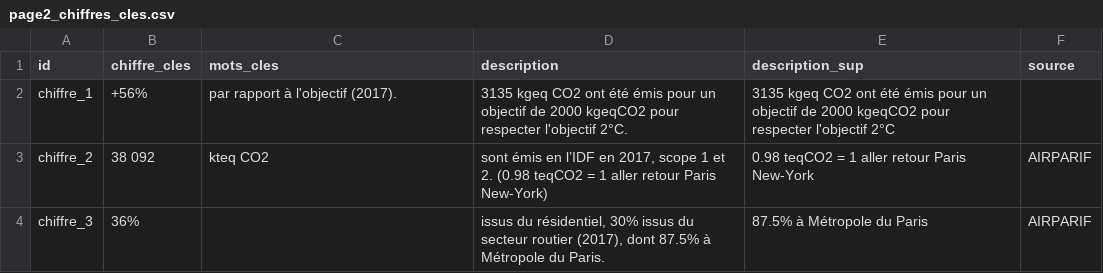
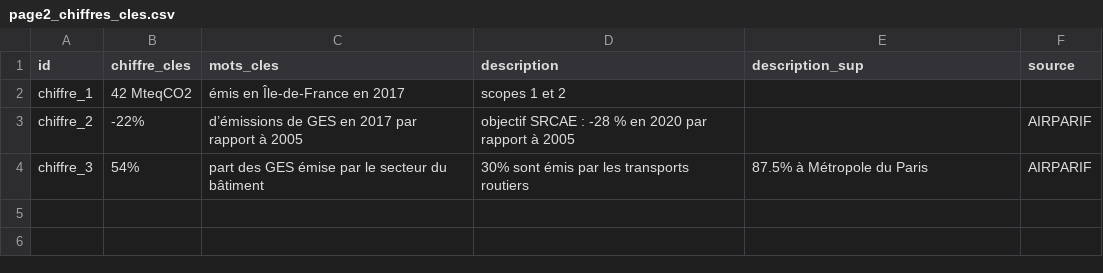
Before and after one commit to SECV-PEE/SECV-PEE.github.io, a CSV file: data/page2_emission/page2_chiffres_cles.csv, drawn as a sheet.

Commit message:
2/09/20

```diff
--- a/data/page2_emission/page2_chiffres_cles.csv
+++ b/data/page2_emission/page2_chiffres_cles.csv
@@ -1,4 +1,4 @@
 id,chiffre_cles,mots_cles,description,description_sup,source
-chiffre_1,+56%,par rapport à l'objectif (2017)., 3135 kgeq CO2 ont été émis pour un objectif de 2000 kgeqCO2 pour respecter l'objectif 2°C.,3135 kgeq CO2 ont été émis pour un objectif de 2000 kgeqCO2 pour respecter l'objectif 2°C,
-chiffre_2,38 092,kteq CO2,"sont émis en l’IDF en 2017, scope 1 et 2. (0.98 teqCO2 = 1 aller retour Paris New-York)",0.98 teqCO2 = 1 aller retour Paris New-York,AIRPARIF
-chiffre_3,36%,,"issus du résidentiel, 30% issus du secteur routier (2017), dont 87.5% à Métropole du Paris.",87.5% à Métropole du Paris,AIRPARIF
+chiffre_1,42 MteqCO2,émis en Île-de-France en 2017, scopes 1 et 2,,
+chiffre_2,-22%,d’émissions de GES en 2017 par rapport à 2005,objectif SRCAE : -28 % en 2020 par rapport à 2005,,AIRPARIF
+chiffre_3,54%,part des GES émise par le secteur du bâtiment, 30% sont émis par les transports routiers,87.5% à Métropole du Paris,AIRPARIF
```
